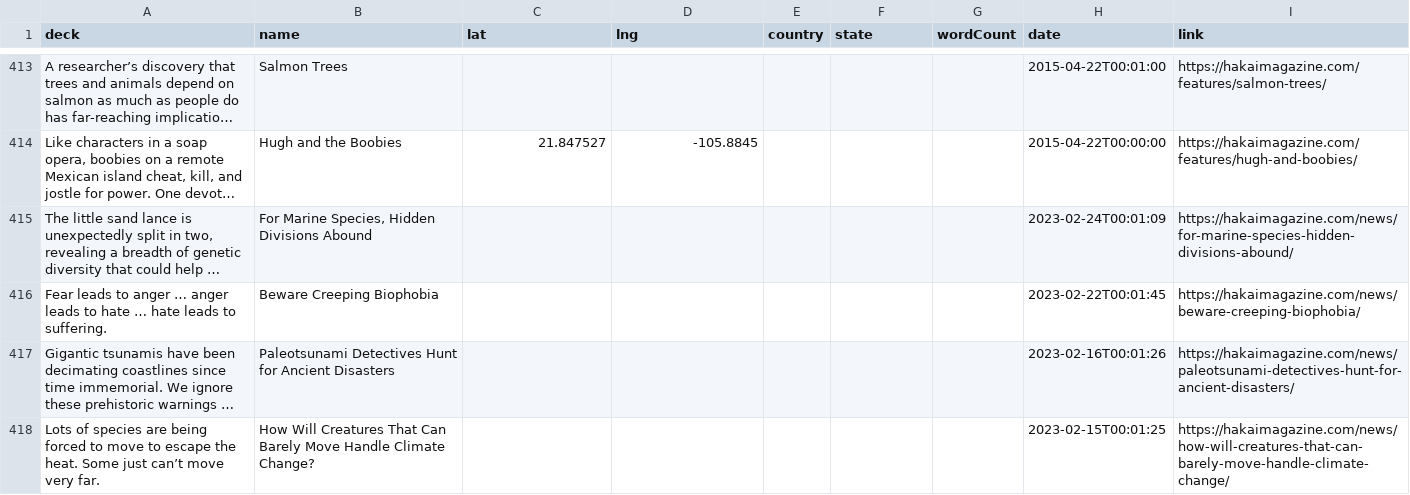
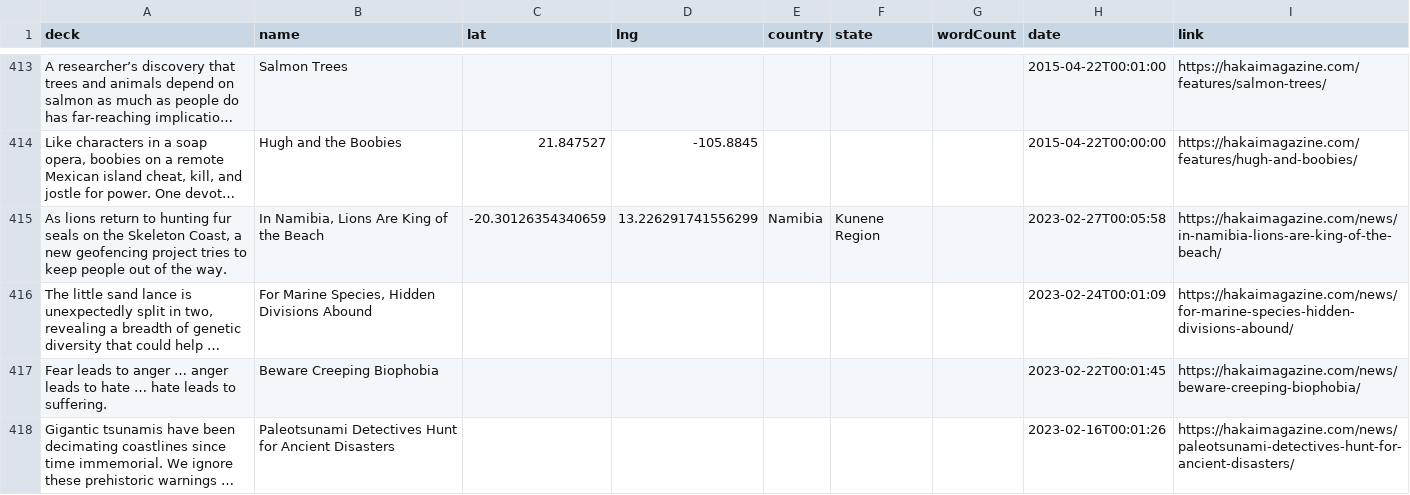
Before and after one commit to HakaiInstitute/magazine-visualizations, a CSV file: list.csv, drawn as a sheet; only a part is shown, gaps mark what is left out; the shorter side is filled out with more unchanged rows; long unchanged cells end in …; the diff names each change by its address in the sheet, - before the commit and + after, or states it on an @@ line.

```diff
--- a/list.csv
+++ b/list.csv
+row 415: As lions return to hunting fur seals on the Skeleton Coast, a new geofencing project tries to keep people out of the way. | In Namibia, Lions Are King of the Beach | -20.30126354340659 | 13.226291741556299 | Namibia | Kunene Region |  | 2023-02-27T00:05:58 | https://hakaimagazine.com/news/in-namibia-lions-are-king-of-the-beach/
```
